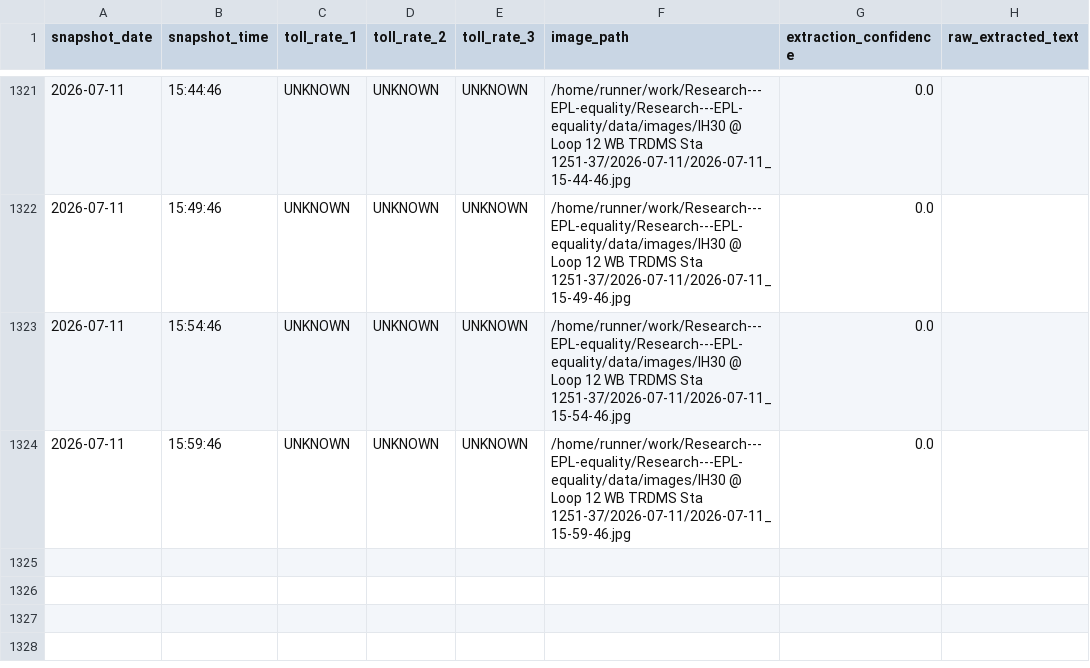
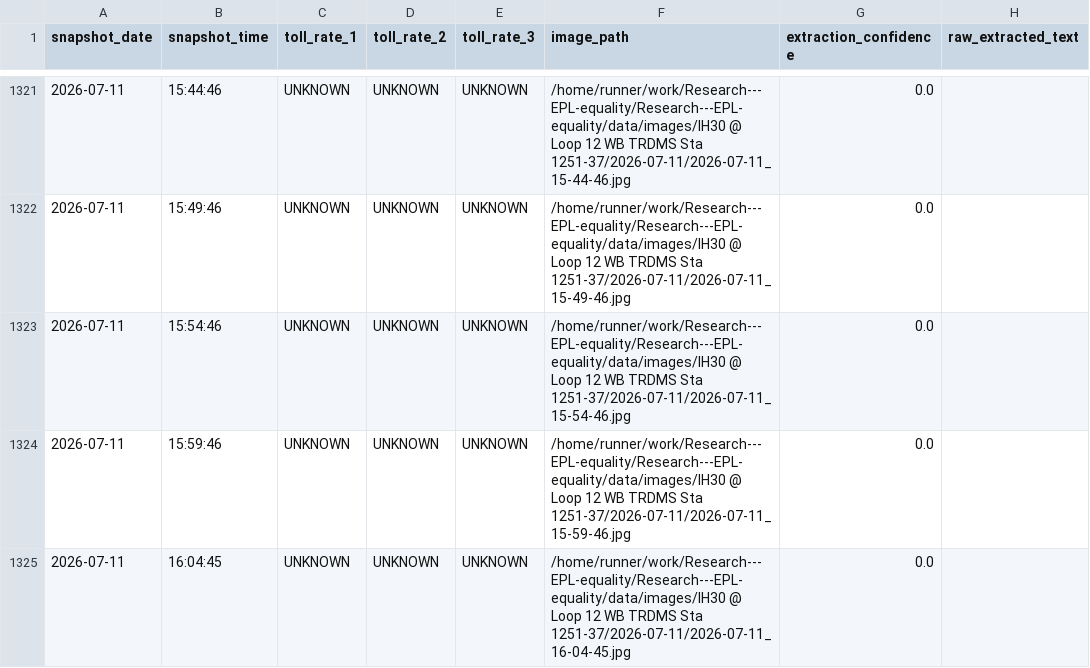
Before and after one commit to aifornsb/Research---EPL-equality, a CSV file: data/toll_rates.csv, drawn as a sheet; only a part is shown, gaps mark what is left out; the diff names each change by its address in the sheet, - before the commit and + after, or states it on an @@ line.

```diff
--- a/data/toll_rates.csv
+++ b/data/toll_rates.csv
+row 1325: 2026-07-11 | 16:04:45 | UNKNOWN | UNKNOWN | UNKNOWN | /home/runner/work/Research---EPL-equality/Research---EPL-equality/data/images/IH30 @ Loop 12 WB TRDMS Sta 1251-37/2026-07-11/2026-07-11_16-04-45.jpg | 0.0
```
Also changed, not shown: 5 other files.
